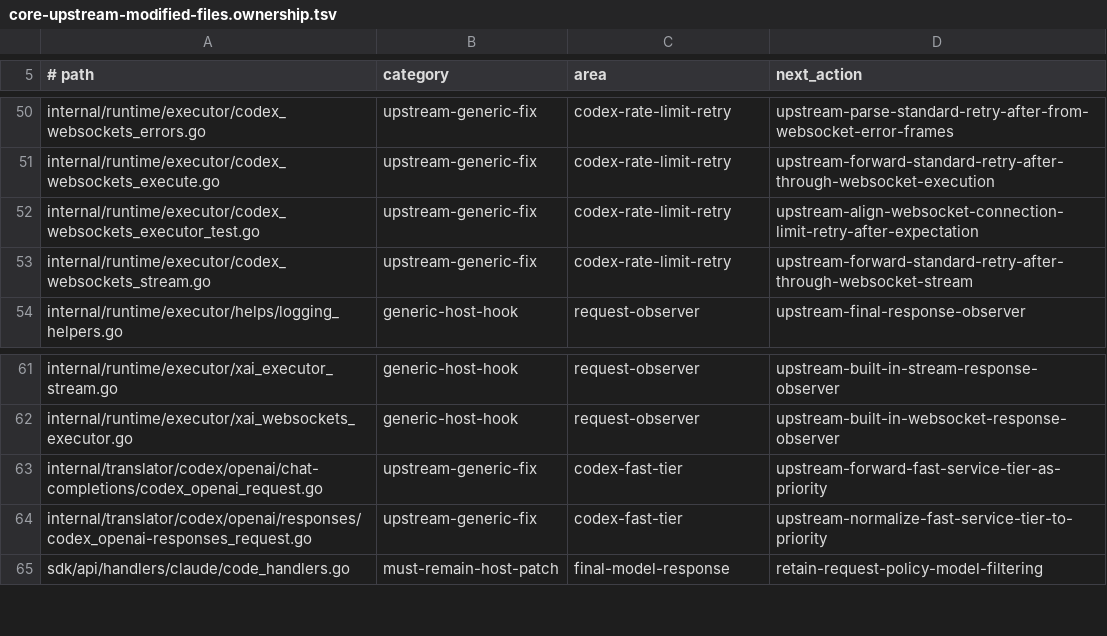
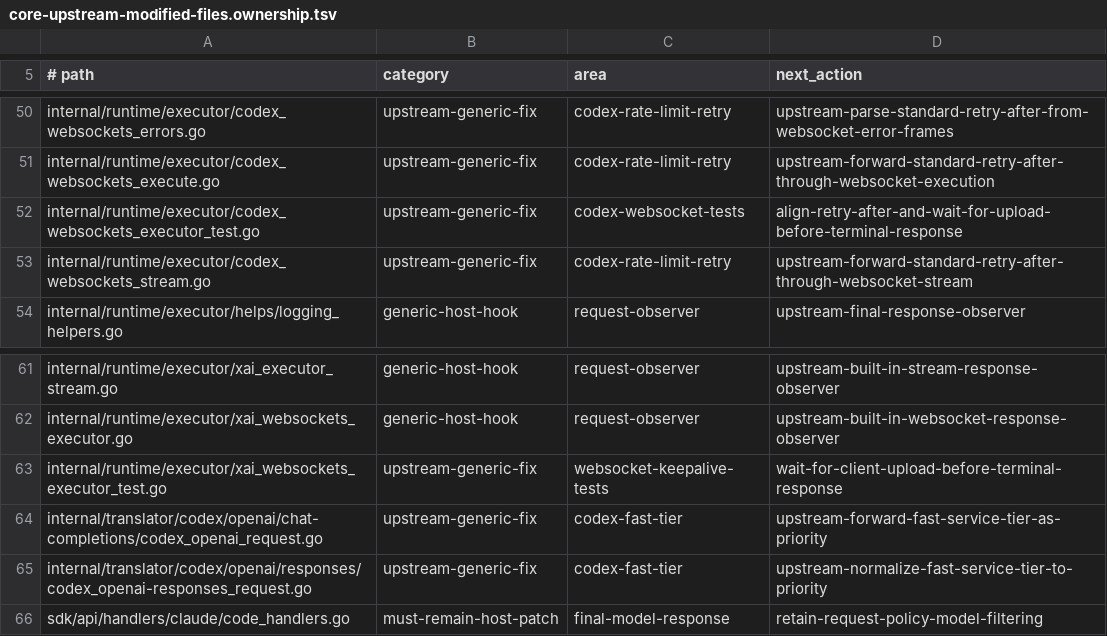
Before and after one commit to ssfun/CLIProxyAPI-Pro, a TSV file: scripts/validation/contracts/core-upstream-modified-files.ownership.tsv, drawn as a sheet; only a part is shown, gaps mark what is left out.

Commit message:
fix: synchronize websocket keepalive upload tests

```diff
--- a/scripts/validation/contracts/core-upstream-modified-files.ownership.tsv
+++ b/scripts/validation/contracts/core-upstream-modified-files.ownership.tsv
@@ -51,3 +51,3 @@ internal/runtime/executor/codex_websockets_errors.go	upstream-generic-fix	codex-
 internal/runtime/executor/codex_websockets_execute.go	upstream-generic-fix	codex-rate-limit-retry	upstream-forward-standard-retry-after-through-websocket-execution
-internal/runtime/executor/codex_websockets_executor_test.go	upstream-generic-fix	codex-rate-limit-retry	upstream-align-websocket-connection-limit-retry-after-expectation
+internal/runtime/executor/codex_websockets_executor_test.go	upstream-generic-fix	codex-websocket-tests	align-retry-after-and-wait-for-upload-before-terminal-response
 internal/runtime/executor/codex_websockets_stream.go	upstream-generic-fix	codex-rate-limit-retry	upstream-forward-standard-retry-after-through-websocket-stream
@@ -62,2 +62,3 @@ internal/runtime/executor/xai_executor_stream.go	generic-host-hook	request-obser
 internal/runtime/executor/xai_websockets_executor.go	generic-host-hook	request-observer	upstream-built-in-websocket-response-observer
+internal/runtime/executor/xai_websockets_executor_test.go	upstream-generic-fix	websocket-keepalive-tests	wait-for-client-upload-before-terminal-response
 internal/translator/codex/openai/chat-completions/codex_openai_request.go	upstream-generic-fix	codex-fast-tier	upstream-forward-fast-service-tier-as-priority
```
Also changed, not shown: 3 other files.
